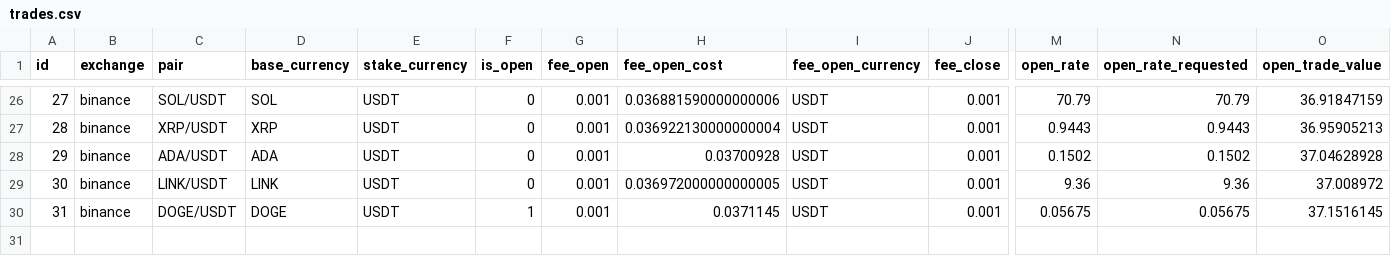
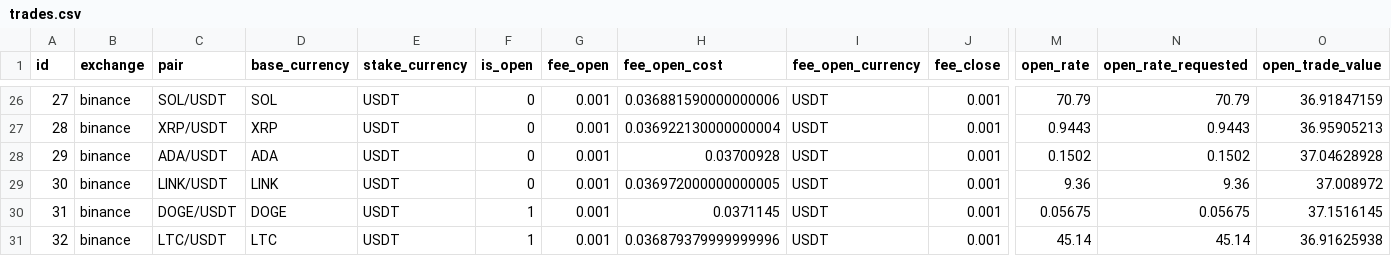
Before and after one commit to ggonzalezorellana/tradingdata, a CSV file: trades/ft-nf-30m/trades.csv, drawn as a sheet; only a part is shown, gaps mark what is left out; rows hold the shown columns only; the diff names each change by its address in the sheet, - before the commit and + after, or states it on an @@ line.

```diff
--- a/trades/ft-nf-30m/trades.csv
+++ b/trades/ft-nf-30m/trades.csv
+row 31: 32 | binance | LTC/USDT | LTC | USDT | 1 | 0.001 | 0.036879379999999996 | USDT | 0.001 | 45.14 | 45.14 | 36.91625938
```
Also changed, not shown: metrics/decisions.csv, trades/ft-nf-1h/trades.csv, 3 other files.
